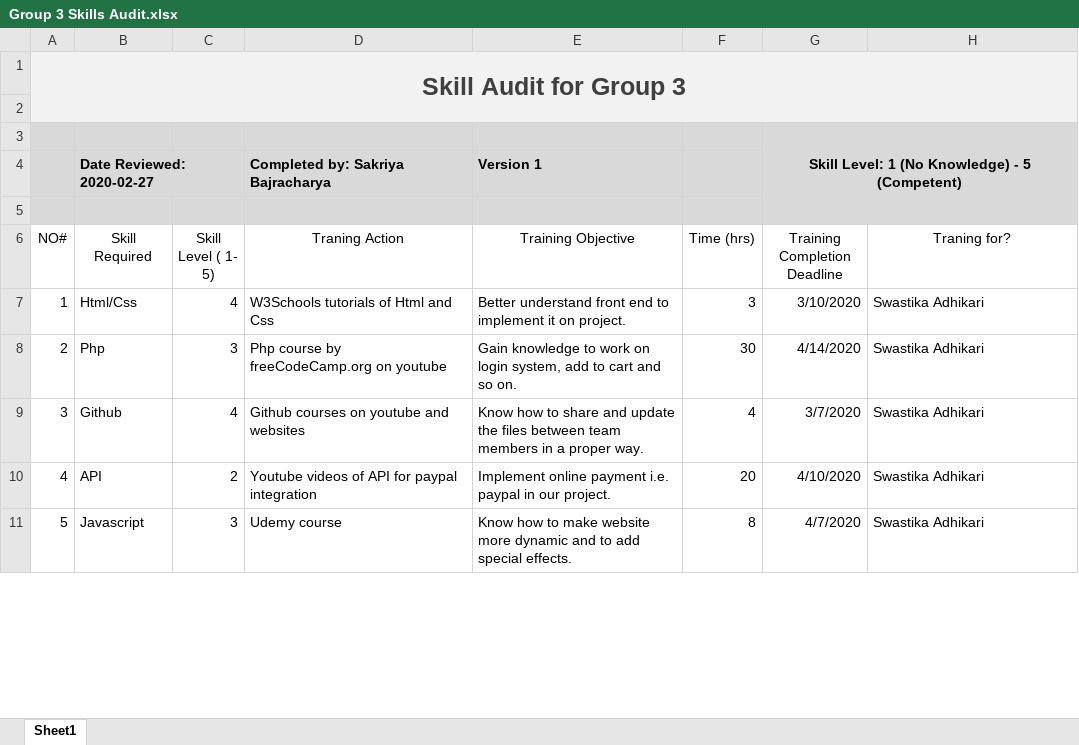
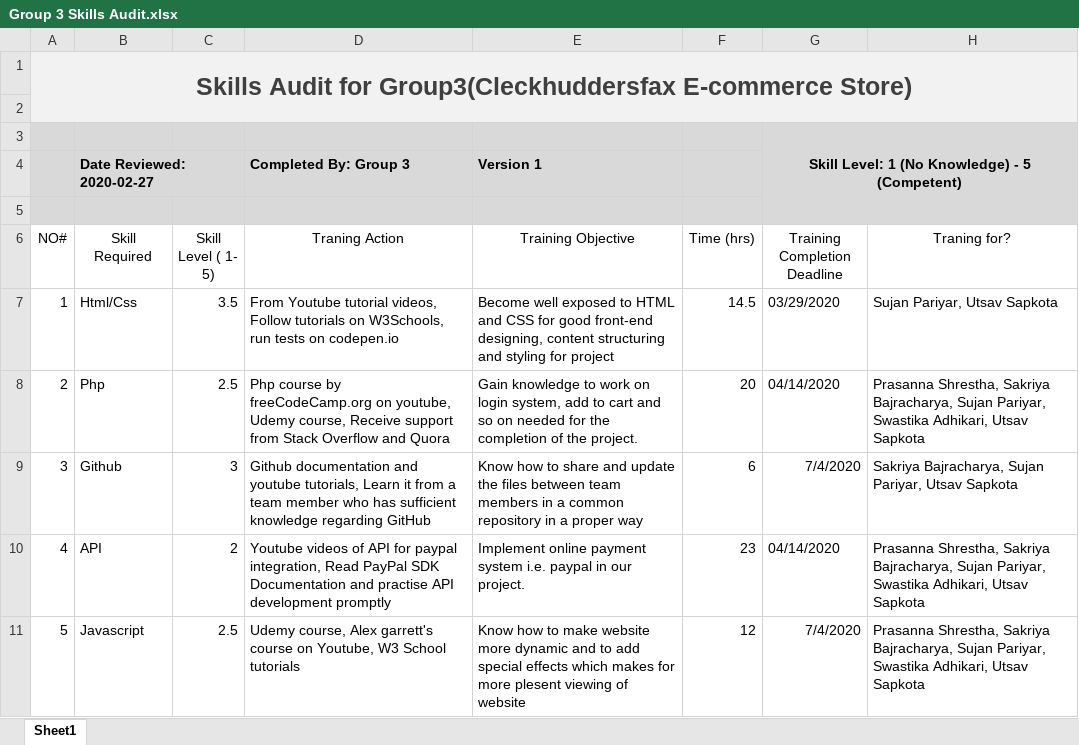
Before and after one commit to Nswastika/Group3, an Excel workbook: Skill Audit/Group 3 Skills Audit.xlsx, sheet Sheet1, drawn as a sheet; only a part is shown; values as stored, in another font and other column widths than the file's, no borders; the diff covers the shown part only; the diff names each change by its address in the sheet, - before the commit and + after, or states it on an @@ line.

Commit message:
Update Group 3 Skills Audit.xlsx

```diff
--- a/Skill Audit/Group 3 Skills Audit.xlsx (sheet Sheet1)
+++ b/Skill Audit/Group 3 Skills Audit.xlsx (sheet Sheet1)
-A1 (NO#): Skill Audit for Group 3
+A1 (NO#): Skills Audit for Group3(Cleckhuddersfax E-commerce Store)
-D4 (Traning Action): Completed by: Sakriya Bajracharya
+D4 (Traning Action): Completed By: Group 3
-C7 (Skill Level ( 1- 5)): 4
+C7 (Skill Level ( 1- 5)): 3.5
-D7 (Traning Action): W3Schools tutorials of Html and Css
+D7 (Traning Action): From Youtube tutorial videos, Follow tutorials on W3Schools, run tests on codepen.io
-E7 (Training Objective): Better understand front end to implement it on project.
+E7 (Training Objective): Become well exposed to HTML and CSS for good front-end designing, content structuring and styling for project
-F7 (Time (hrs)): 3
+F7 (Time (hrs)): 14.5
-G7 (Training Completion Deadline): 3/10/2020
+G7 (Training Completion Deadline): 03/29/2020
-H7 (Traning for?): Swastika Adhikari
+H7 (Traning for?): Sujan Pariyar, Utsav Sapkota
-C8 (Skill Level ( 1- 5)): 3
+C8 (Skill Level ( 1- 5)): 2.5
-D8 (Traning Action): …freeCodeCamp.org on youtube
+D8 (Traning Action): …freeCodeCamp.org on youtube, Udemy course, Receive support from Stack Overflow and Quora
-E8 (Training Objective): …and so on.
+E8 (Training Objective): …and so on needed for the completion of the project.
-F8 (Time (hrs)): 30
+F8 (Time (hrs)): 20
-G8 (Training Completion Deadline): 4/14/2020
+G8 (Training Completion Deadline): 04/14/2020
-H8 (Traning for?): Swastika Adhikari
+H8 (Traning for?): Prasanna Shrestha, Sakriya Bajracharya, Sujan Pariyar, Swastika Adhikari, Utsav Sapkota
-C9 (Skill Level ( 1- 5)): 4
+C9 (Skill Level ( 1- 5)): 3
-D9 (Traning Action): Github courses on youtube and websites
+D9 (Traning Action): Github documentation and youtube tutorials, Learn it from a team member who has sufficient knowledge regarding GitHub
-E9 (Training Objective): …in a proper way.
+E9 (Training Objective): …in a common repository in a proper way
-F9 (Time (hrs)): 4
+F9 (Time (hrs)): 6
-G9 (Training Completion Deadline): 3/7/2020
+G9 (Training Completion Deadline): 7/4/2020
-H9 (Traning for?): Swastika Adhikari
+H9 (Traning for?): Sakriya Bajracharya, Sujan Pariyar, Utsav Sapkota
-D10 (Traning Action): …for paypal integration
+D10 (Traning Action): …for paypal integration, Read PayPal SDK Documentation and practise API development promptly
-E10 (Training Objective): …online payment i.e. paypal…
+E10 (Training Objective): …online payment system i.e. paypal…
-F10 (Time (hrs)): 20
+F10 (Time (hrs)): 23
-G10 (Training Completion Deadline): 4/10/2020
+G10 (Training Completion Deadline): 04/14/2020
-H10:H11 (Traning for?): Swastika Adhikari
+H10:H11 (Traning for?): Prasanna Shrestha, Sakriya Bajracharya, Sujan Pariyar, Swastika Adhikari, Utsav Sapkota
-C11 (Skill Level ( 1- 5)): 3
+C11 (Skill Level ( 1- 5)): 2.5
-D11 (Traning Action): Udemy course
+D11 (Traning Action): Udemy course, Alex garrett's course on Youtube, W3 School tutorials
-E11 (Training Objective): …add special effects.
+E11 (Training Objective): …add special effects which makes for more plesent viewing of website
-F11 (Time (hrs)): 8
+F11 (Time (hrs)): 12
-G11 (Training Completion Deadline): 4/7/2020
+G11 (Training Completion Deadline): 7/4/2020
```
Also changed, not shown: 47 edited cells elsewhere in this sheet.
